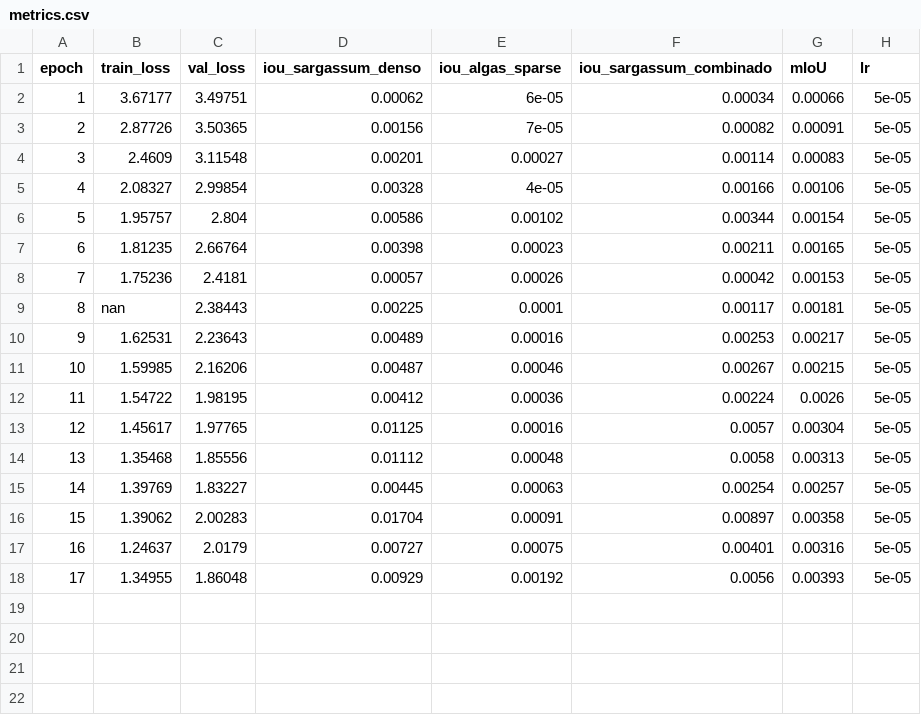
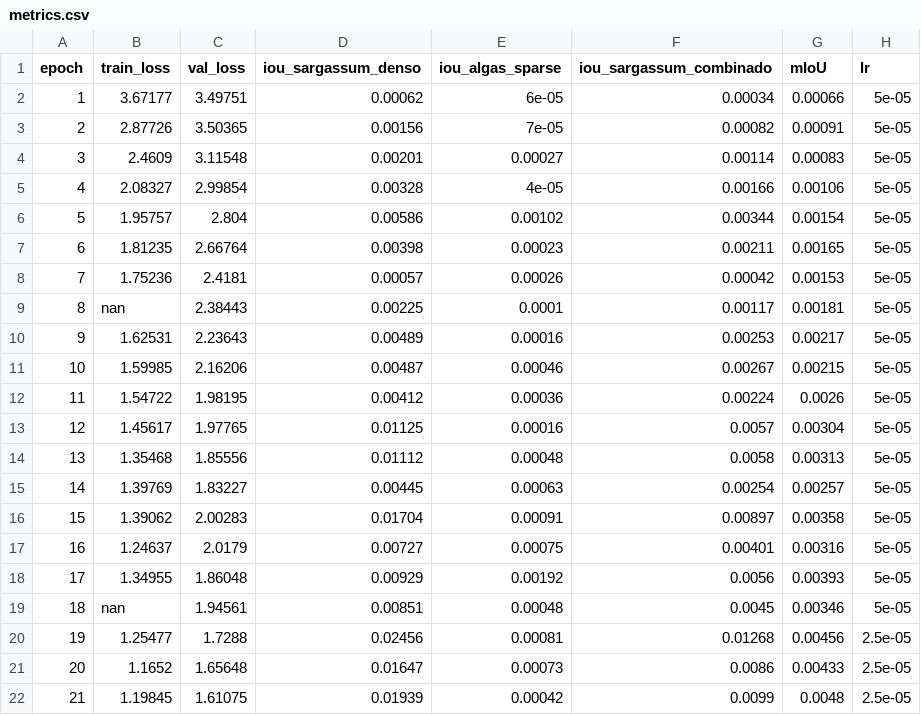
Before and after one commit to JoHe1/Sargazo_Detection_and_Monitoring_Project, a CSV file: experiments/runs/20260330_232246_swin_transformer_mados/metrics.csv, drawn as a sheet.

```diff
--- a/experiments/runs/20260330_232246_swin_transformer_mados/metrics.csv
+++ b/experiments/runs/20260330_232246_swin_transformer_mados/metrics.csv
@@ -18 +18,5 @@ epoch,train_loss,val_loss,iou_sargassum_denso,iou_algas_sparse,iou_sargassum_com
 17,1.34955,1.86048,0.00929,0.00192,0.0056,0.00393,5e-05
+18,nan,1.94561,0.00851,0.00048,0.0045,0.00346,5e-05
+19,1.25477,1.7288,0.02456,0.00081,0.01268,0.00456,2.5e-05
+20,1.1652,1.65648,0.01647,0.00073,0.0086,0.00433,2.5e-05
+21,1.19845,1.61075,0.01939,0.00042,0.0099,0.0048,2.5e-05
```
Also changed, not shown: 5 other files.
